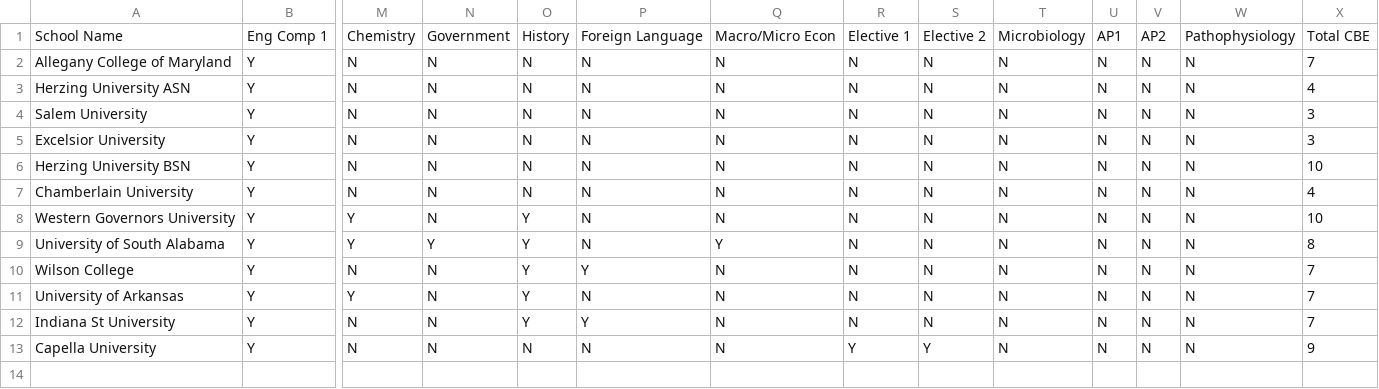
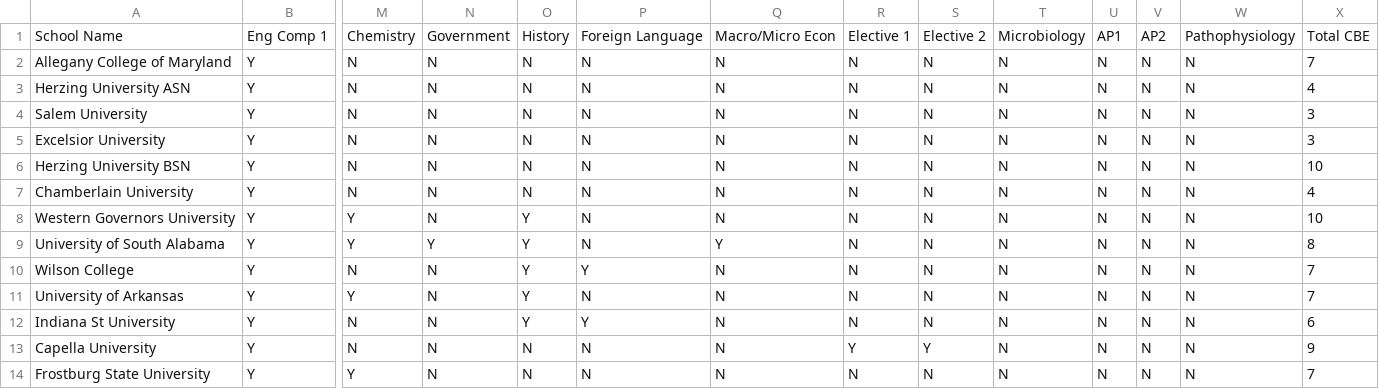
Before and after one commit to wadood-ahmed-atp/school-calculator-poc, a CSV file: transcript_rules.csv, drawn as a sheet; only a part is shown, gaps mark what is left out; rows hold the shown columns only; the diff names each change by its address in the sheet, - before the commit and + after, or states it on an @@ line.

Commit message:
Add files via upload

```diff
--- a/transcript_rules.csv
+++ b/transcript_rules.csv
-X12: 7
+X12: 6
+row 14: Frostburg State University | Y | Y | N | N | N | N | N | N | N | N | N | N | 7
```
